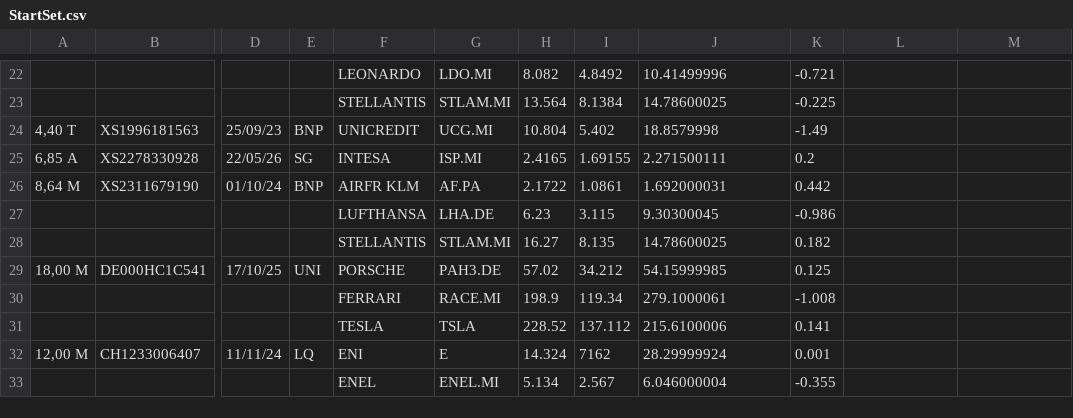
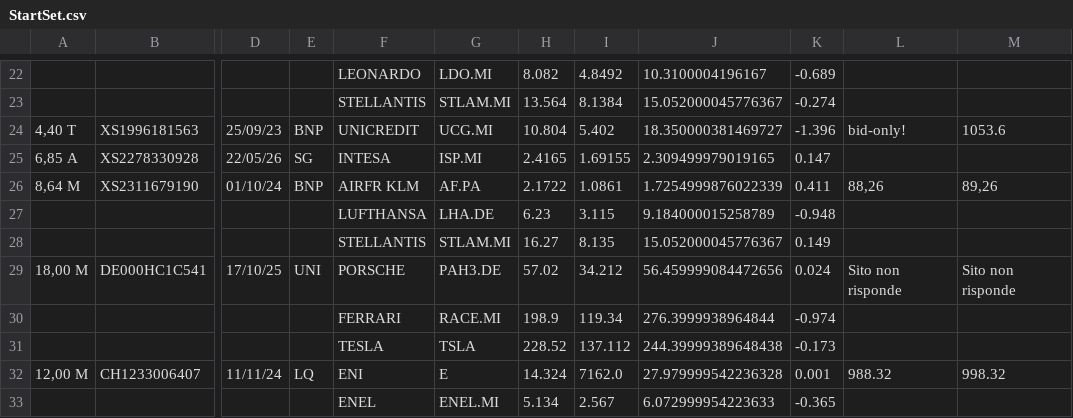
Before and after one commit to darioespositogith/certificatipergianni, a CSV file: assets/StartSet.csv, drawn as a sheet; only a part is shown, gaps mark what is left out; the diff covers the shown part only; the diff names each change by its address in the sheet, - before the commit and + after, or states it on an @@ line.

```diff
--- a/assets/StartSet.csv
+++ b/assets/StartSet.csv
-J22: 10.41499996
+J22: 10.3100004196167
-K22: -0.721
+K22: -0.689
-J23: 14.78600025
+J23: 15.052000045776367
-K23: -0.225
+K23: -0.274
-J24: 18.8579998
+J24: 18.350000381469727
-K24: -1.49
+K24: -1.396
-L24: (empty)
+L24: bid-only!
-M24: (empty)
+M24: 1053.6
-J25: 2.271500111
+J25: 2.309499979019165
-K25: 0.2
+K25: 0.147
-J26: 1.692000031
+J26: 1.7254999876022339
-K26: 0.442
+K26: 0.411
-L26: (empty)
+L26: 88,26
-M26: (empty)
+M26: 89,26
-J27: 9.30300045
+J27: 9.184000015258789
-K27: -0.986
+K27: -0.948
-J28: 14.78600025
+J28: 15.052000045776367
-K28: 0.182
+K28: 0.149
-J29: 54.15999985
+J29: 56.459999084472656
-K29: 0.125
+K29: 0.024
-L29: (empty)
+L29: Sito non risponde
-M29: (empty)
+M29: Sito non risponde
-J30: 279.1000061
+J30: 276.3999938964844
-K30: -1.008
+K30: -0.974
-J31: 215.6100006
+J31: 244.39999389648438
-K31: 0.141
+K31: -0.173
-I32: 7162
+I32: 7162.0
-J32: 28.29999924
+J32: 27.979999542236328
-L32: (empty)
+L32: 988.32
-M32: (empty)
+M32: 998.32
-J33: 6.046000004
+J33: 6.072999954223633
-K33: -0.355
+K33: -0.365
```
Also changed, not shown: 1 added row, 1 removed row and 120 edited cells elsewhere in this file, 2 other files.
